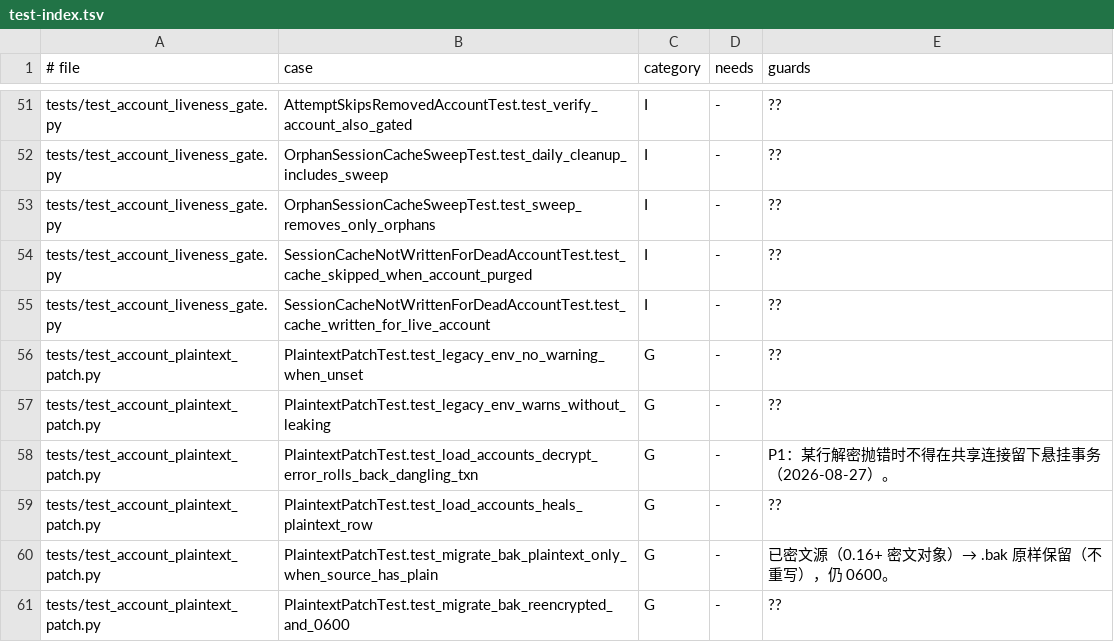
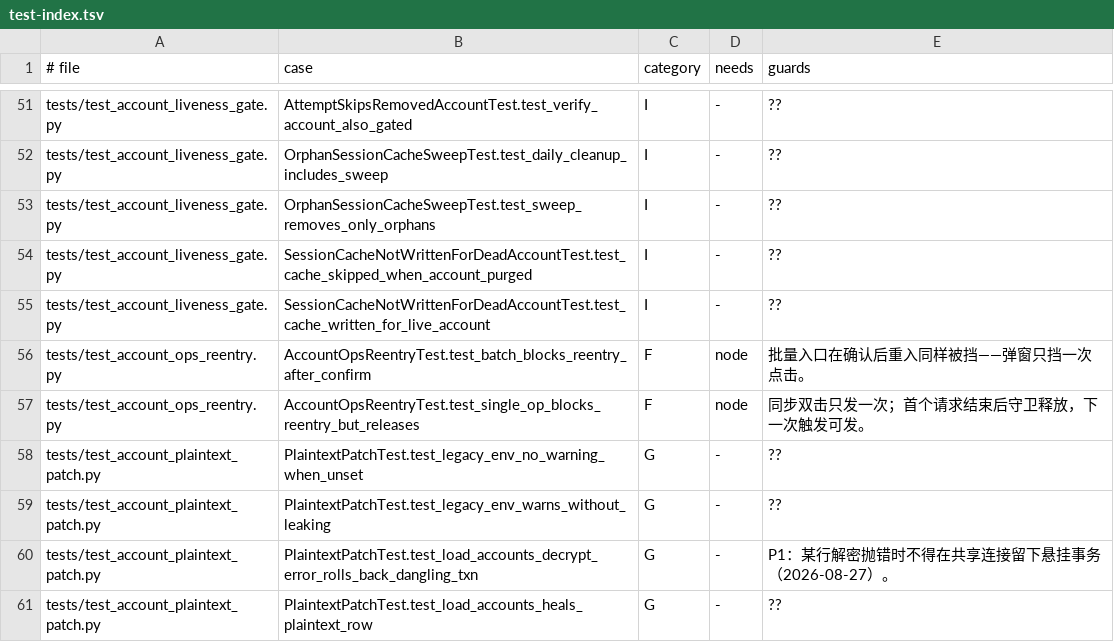
Before and after one commit to frostpolaris1/yiban-auto-sign, a TSV file: docs/dev/test-index.tsv, drawn as a sheet; only a part is shown, gaps mark what is left out; the shorter side is filled out with more unchanged rows.

```diff
--- a/docs/dev/test-index.tsv
+++ b/docs/dev/test-index.tsv
@@ -55,2 +55,4 @@ tests/test_account_liveness_gate.py	SessionCacheNotWrittenForDeadAccountTest.tes
 tests/test_account_liveness_gate.py	SessionCacheNotWrittenForDeadAccountTest.test_cache_written_for_live_account	I	-	??
+tests/test_account_ops_reentry.py	AccountOpsReentryTest.test_batch_blocks_reentry_after_confirm	F	node	批量入口在确认后重入同样被挡——弹窗只挡一次点击。
+tests/test_account_ops_reentry.py	AccountOpsReentryTest.test_single_op_blocks_reentry_but_releases	F	node	同步双击只发一次；首个请求结束后守卫释放，下一次触发可发。
 tests/test_account_plaintext_patch.py	PlaintextPatchTest.test_legacy_env_no_warning_when_unset	G	-	??
```
Also changed, not shown: 2 other files.
